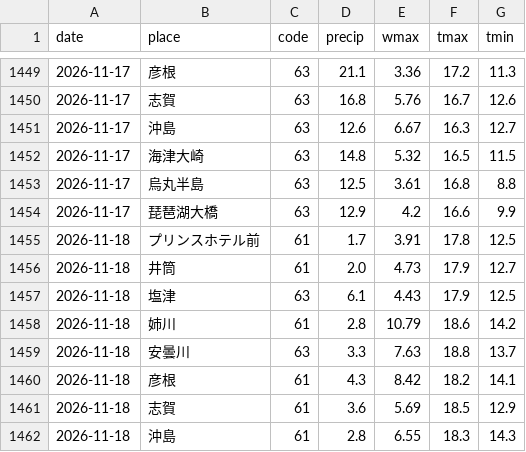
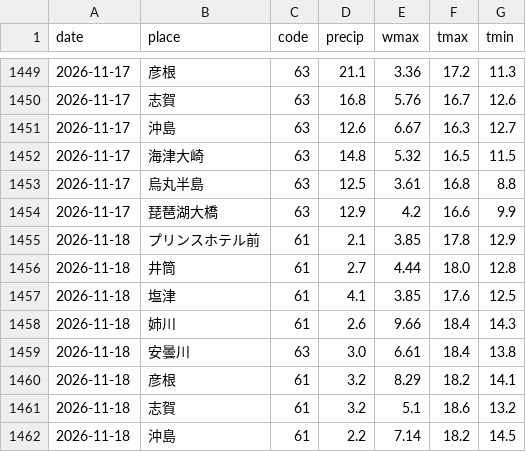
Before and after one commit to biwafishing/biwako-opendata, a CSV file: data/weather_daily.csv, drawn as a sheet; only a part is shown, gaps mark what is left out; the diff covers the shown part only.

```diff
--- a/data/weather_daily.csv
+++ b/data/weather_daily.csv
@@ -1454,9 +1454,9 @@ date,place,code,precip,wmax,tmax,tmin
 2026-11-17,琵琶湖大橋,63,12.9,4.2,16.6,9.9
-2026-11-18,プリンスホテル前,61,1.7,3.91,17.8,12.5
-2026-11-18,井筒,61,2.0,4.73,17.9,12.7
-2026-11-18,塩津,63,6.1,4.43,17.9,12.5
-2026-11-18,姉川,61,2.8,10.79,18.6,14.2
-2026-11-18,安曇川,63,3.3,7.63,18.8,13.7
-2026-11-18,彦根,61,4.3,8.42,18.2,14.1
-2026-11-18,志賀,61,3.6,5.69,18.5,12.9
-2026-11-18,沖島,61,2.8,6.55,18.3,14.3
+2026-11-18,プリンスホテル前,61,2.1,3.85,17.8,12.9
+2026-11-18,井筒,61,2.7,4.44,18.0,12.8
+2026-11-18,塩津,61,4.1,3.85,17.6,12.5
+2026-11-18,姉川,61,2.6,9.66,18.4,14.3
+2026-11-18,安曇川,63,3.0,6.61,18.4,13.8
+2026-11-18,彦根,61,3.2,8.29,18.2,14.1
+2026-11-18,志賀,61,3.2,5.1,18.6,13.2
+2026-11-18,沖島,61,2.2,7.14,18.2,14.5
```
Also changed, not shown: 8 edited cells elsewhere in this file, data/observations.csv, data/rivers.csv, 5 other files.
